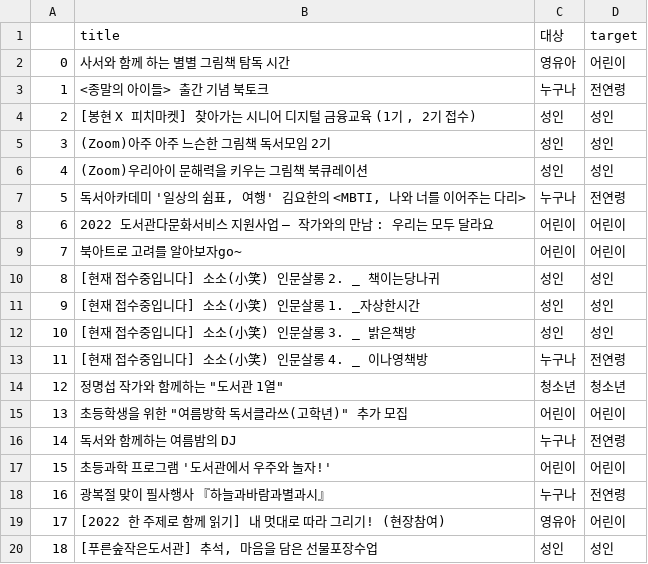
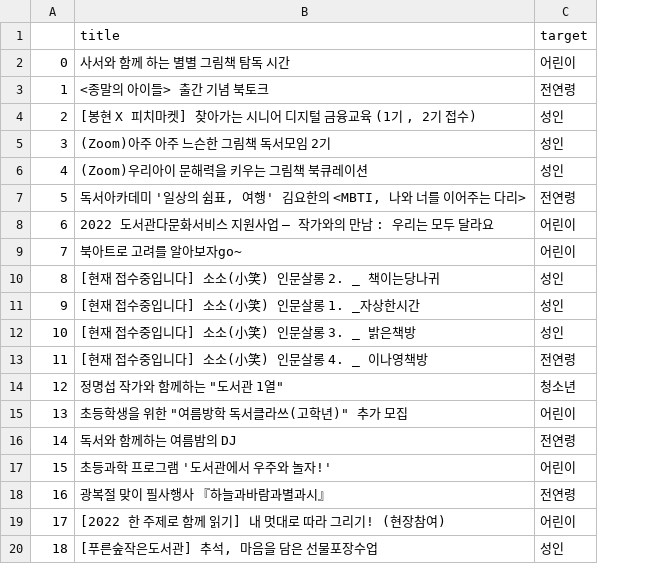
Before and after one commit to kyunakim/everybodys_lib, a CSV file: hanni/gwanak.csv, drawn as a sheet; the diff names each change by its address in the sheet, - before the commit and + after, or states it on an @@ line.

```diff
--- a/hanni/gwanak.csv
+++ b/hanni/gwanak.csv
-column C (대상), rows 2-20: 영유아 | 누구나 | 성인 | 성인 | 성인 | 누구나 | 어린이 | 어린이 | 성인 | 성인 | 성인 | 누구나 | 청소년 | 어린이 | 누구나 | 어린이 | 누구나 | 영유아 | 성인
```
Also changed, not shown: 6 other files.
